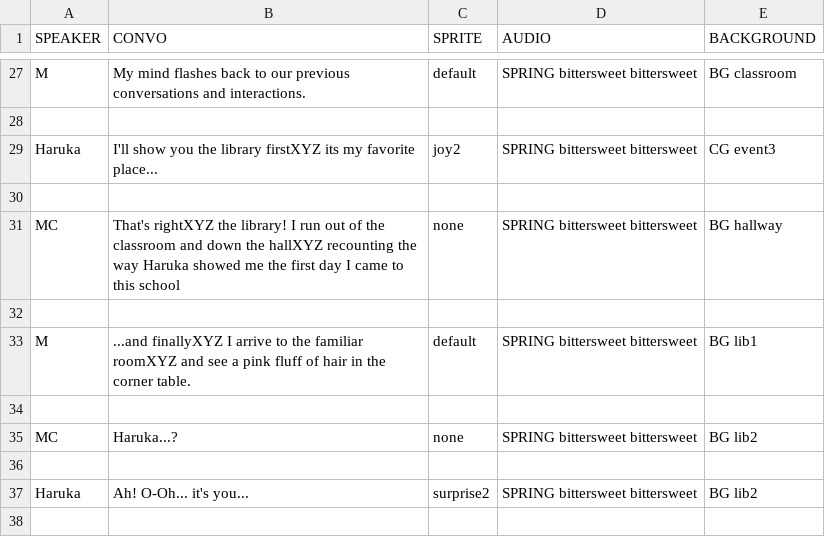
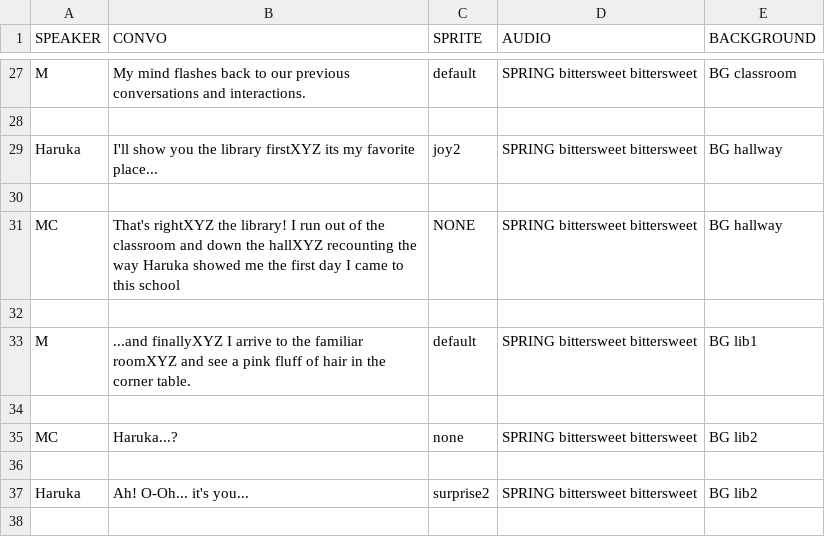
Before and after one commit to eggshelly/ics161FinalProj-Cardinal-Sin, a CSV file: ics161FinalProj/Assets/Resources/Done (erase)/SPRING 3.csv, drawn as a sheet; only a part is shown, gaps mark what is left out.

```diff
--- a/ics161FinalProj/Assets/Resources/Done (erase)/SPRING 3.csv
+++ b/ics161FinalProj/Assets/Resources/Done (erase)/SPRING 3.csv
@@ -28,5 +28,5 @@ M,My mind flashes back to our previous conversations and interactions.,default,S
 ,,,,
-Haruka,I'll show you the library firstXYZ its my favorite place...,joy2,SPRING bittersweet bittersweet,CG event3
+Haruka,I'll show you the library firstXYZ its my favorite place...,joy2,SPRING bittersweet bittersweet,BG hallway
 ,,,,
-MC,That's rightXYZ the library! I run out of the classroom and down the hallXYZ recounting the way Haruka showed me the first day I came to this school,none,SPRING bittersweet bittersweet,BG hallway
+MC,That's rightXYZ the library! I run out of the classroom and down the hallXYZ recounting the way Haruka showed me the first day I came to this school,NONE,SPRING bittersweet bittersweet,BG hallway
 ,,,,
```
Also changed, not shown: ics161FinalProj/Assets/Resources/SPRING 1 GOOD END.csv, 17 other files.
